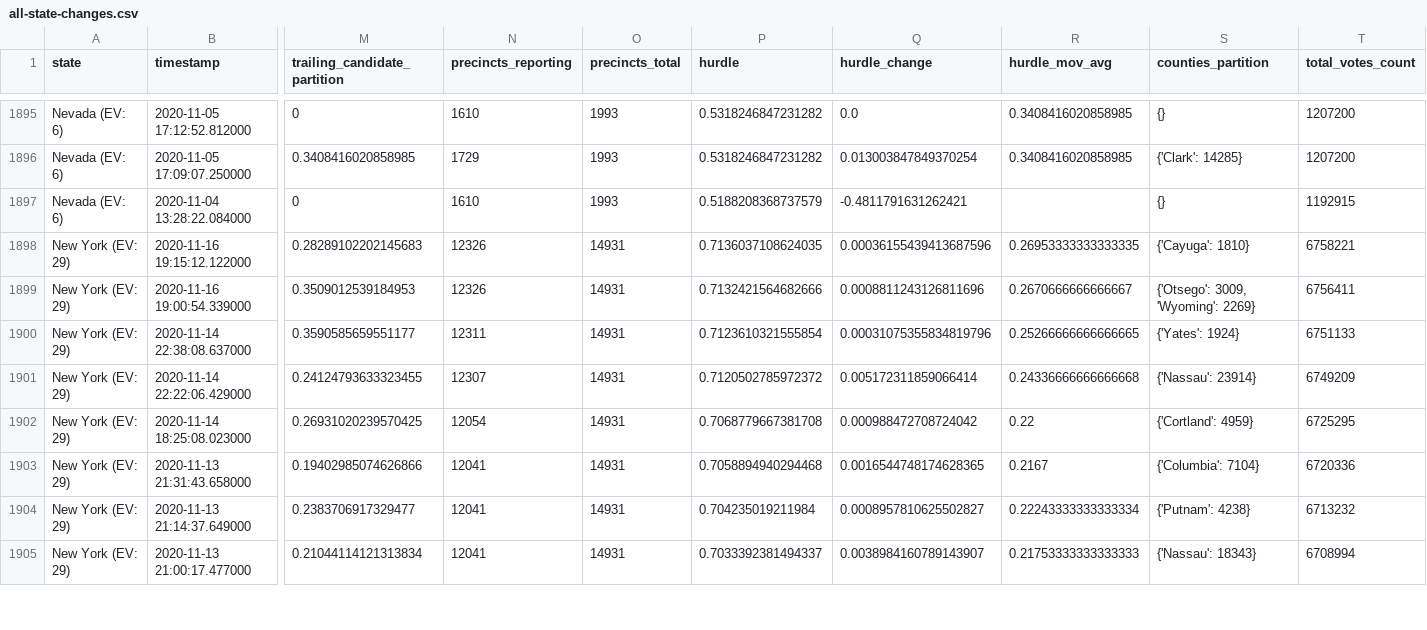
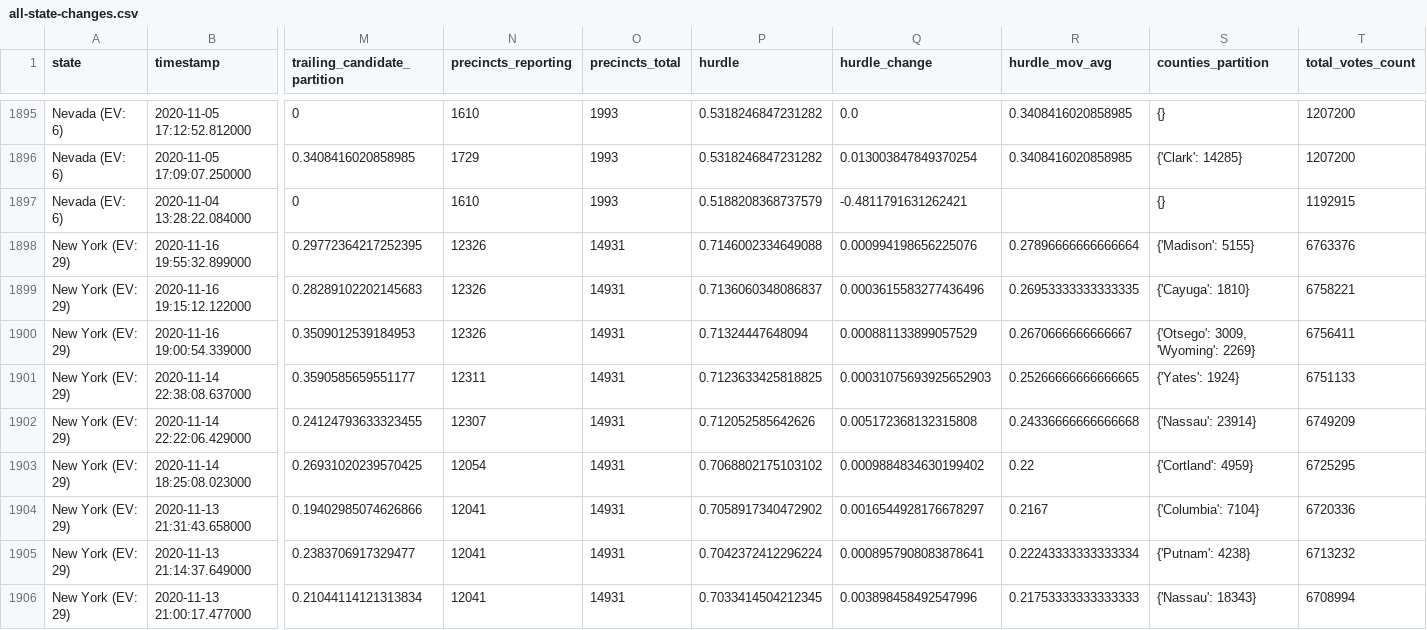
Before and after one commit to alex/nyt-2020-election-scraper, a CSV file: all-state-changes.csv, drawn as a sheet; only a part is shown, gaps mark what is left out; addresses are those after the commit; rows hold the shown columns only; the diff covers the shown part only; the diff names each change by its address in the sheet, - before the commit and + after, or states it on an @@ line.

```diff
--- a/all-state-changes.csv
+++ b/all-state-changes.csv
+row 1898: New York (EV: 29) | 2020-11-16 19:55:32.899000 | 0.29772364217252395 | 12326 | 14931 | 0.7146002334649088 | 0.000994198656225076 | 0.27896666666666664 | {'Madison': 5155} | 6763376
-P1899 (hurdle): 0.7136037108624035
+P1899 (hurdle): 0.7136060348086837
-Q1899 (hurdle_change): 0.00036155439413687596
+Q1899 (hurdle_change): 0.0003615583277436496
-P1900 (hurdle): 0.7132421564682666
+P1900 (hurdle): 0.71324447648094
-Q1900 (hurdle_change): 0.0008811243126811696
+Q1900 (hurdle_change): 0.000881133899057529
-P1901 (hurdle): 0.7123610321555854
+P1901 (hurdle): 0.7123633425818825
-Q1901 (hurdle_change): 0.00031075355834819796
+Q1901 (hurdle_change): 0.00031075693925652903
-P1902 (hurdle): 0.7120502785972372
+P1902 (hurdle): 0.712052585642626
-Q1902 (hurdle_change): 0.005172311859066414
+Q1902 (hurdle_change): 0.005172368132315808
-P1903 (hurdle): 0.7068779667381708
+P1903 (hurdle): 0.7068802175103102
-Q1903 (hurdle_change): 0.000988472708724042
+Q1903 (hurdle_change): 0.0009884834630199402
-P1904 (hurdle): 0.7058894940294468
+P1904 (hurdle): 0.7058917340472902
-Q1904 (hurdle_change): 0.0016544748174628365
+Q1904 (hurdle_change): 0.0016544928176678297
-P1905 (hurdle): 0.704235019211984
+P1905 (hurdle): 0.7042372412296224
-Q1905 (hurdle_change): 0.0008957810625502827
+Q1905 (hurdle_change): 0.0008957908083878641
-P1906 (hurdle): 0.7033392381494337
+P1906 (hurdle): 0.7033414504212345
-Q1906 (hurdle_change): 0.0038984160789143907
+Q1906 (hurdle_change): 0.003898458492547996
```
Also changed, not shown: 1 added row and 90 edited cells elsewhere in this file, 6 other files.
